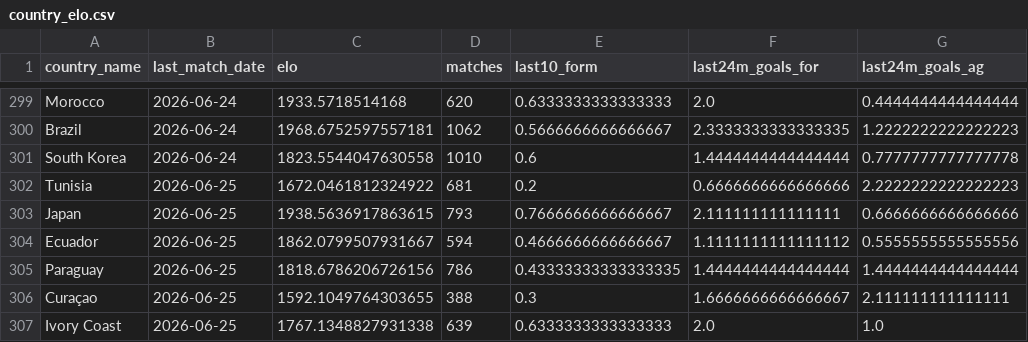
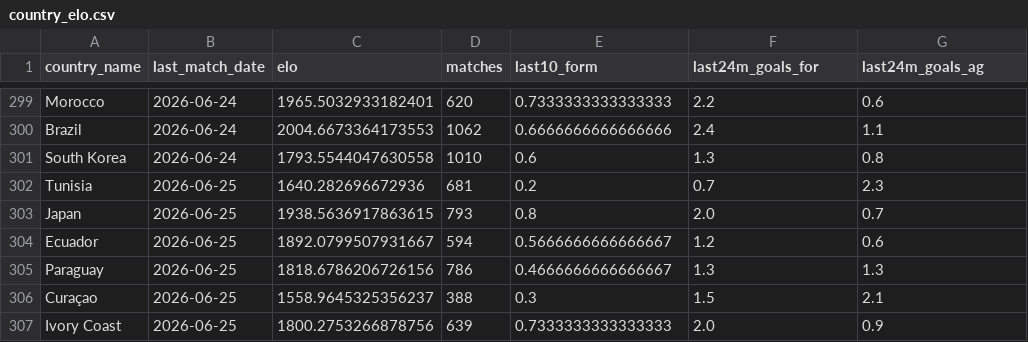
Before and after one commit to AsherDLL/fifa-wc-fantasy, a CSV file: data/external/country_elo.csv, drawn as a sheet; only a part is shown, gaps mark what is left out; the diff covers the shown part only; the diff names each change by its address in the sheet, - before the commit and + after, or states it on an @@ line.

```diff
--- a/data/external/country_elo.csv
+++ b/data/external/country_elo.csv
-C299 (elo): 1933.5718514168
+C299 (elo): 1965.5032933182401
-E299 (last10_form): 0.6333333333333333
+E299 (last10_form): 0.7333333333333333
-F299 (last24m_goals_for): 2.0
+F299 (last24m_goals_for): 2.2
-G299 (last24m_goals_ag): 0.4444444444444444
+G299 (last24m_goals_ag): 0.6
-C300 (elo): 1968.6752597557181
+C300 (elo): 2004.6673364173553
-E300 (last10_form): 0.5666666666666667
+E300 (last10_form): 0.6666666666666666
-F300 (last24m_goals_for): 2.3333333333333335
+F300 (last24m_goals_for): 2.4
-G300 (last24m_goals_ag): 1.2222222222222223
+G300 (last24m_goals_ag): 1.1
-C301 (elo): 1823.5544047630558
+C301 (elo): 1793.5544047630558
-F301 (last24m_goals_for): 1.4444444444444444
+F301 (last24m_goals_for): 1.3
-G301 (last24m_goals_ag): 0.7777777777777778
+G301 (last24m_goals_ag): 0.8
-C302 (elo): 1672.0461812324922
+C302 (elo): 1640.282696672936
-F302 (last24m_goals_for): 0.6666666666666666
+F302 (last24m_goals_for): 0.7
-G302 (last24m_goals_ag): 2.2222222222222223
+G302 (last24m_goals_ag): 2.3
-E303 (last10_form): 0.7666666666666667
+E303 (last10_form): 0.8
-F303 (last24m_goals_for): 2.111111111111111
+F303 (last24m_goals_for): 2.0
-G303 (last24m_goals_ag): 0.6666666666666666
+G303 (last24m_goals_ag): 0.7
-C304 (elo): 1862.0799507931667
+C304 (elo): 1892.0799507931667
-E304 (last10_form): 0.4666666666666667
+E304 (last10_form): 0.5666666666666667
-F304 (last24m_goals_for): 1.1111111111111112
+F304 (last24m_goals_for): 1.2
-G304 (last24m_goals_ag): 0.5555555555555556
+G304 (last24m_goals_ag): 0.6
-E305 (last10_form): 0.43333333333333335
+E305 (last10_form): 0.4666666666666667
-F305 (last24m_goals_for): 1.4444444444444444
+F305 (last24m_goals_for): 1.3
-G305 (last24m_goals_ag): 1.4444444444444444
+G305 (last24m_goals_ag): 1.3
-C306 (elo): 1592.1049764303655
+C306 (elo): 1558.9645325356237
-F306 (last24m_goals_for): 1.6666666666666667
+F306 (last24m_goals_for): 1.5
-G306 (last24m_goals_ag): 2.111111111111111
+G306 (last24m_goals_ag): 2.1
-C307 (elo): 1767.1348827931338
+C307 (elo): 1800.2753266878756
-E307 (last10_form): 0.6333333333333333
+E307 (last10_form): 0.7333333333333333
-G307 (last24m_goals_ag): 1.0
+G307 (last24m_goals_ag): 0.9
```
Also changed, not shown: 134 edited cells elsewhere in this file, 43 other files.
